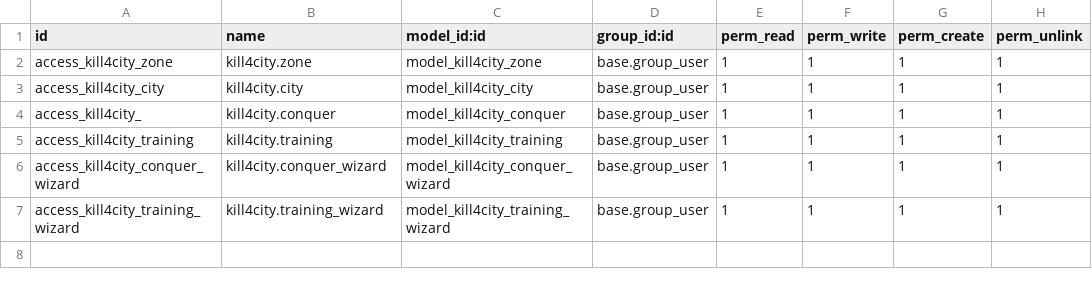
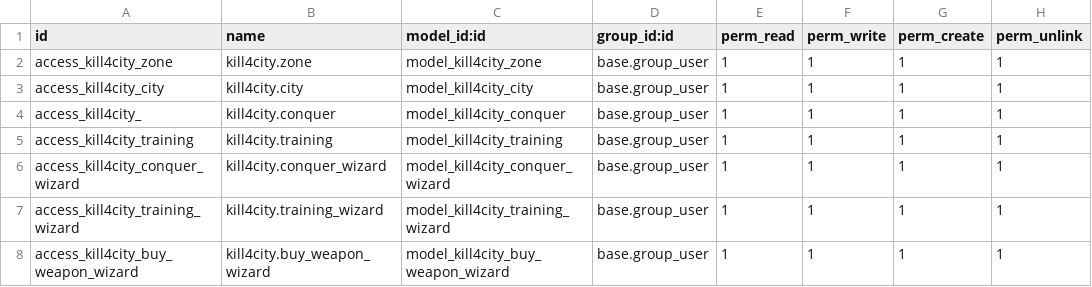
Before and after one commit to HittoJi/kill4city, a CSV file: security/ir.model.access.csv, drawn as a sheet.

Commit message:
buy weapon Satrt

```diff
--- a/security/ir.model.access.csv
+++ b/security/ir.model.access.csv
@@ -7 +7,2 @@ access_kill4city_conquer_wizard,kill4city.conquer_wizard,model_kill4city_conquer
 access_kill4city_training_wizard,kill4city.training_wizard,model_kill4city_training_wizard,base.group_user,1,1,1,1
+access_kill4city_buy_weapon_wizard,kill4city.buy_weapon_wizard,model_kill4city_buy_weapon_wizard,base.group_user,1,1,1,1
```
Also changed, not shown: 4 other files.
